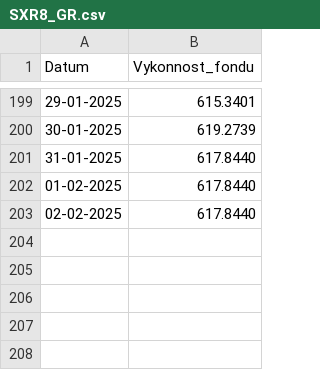
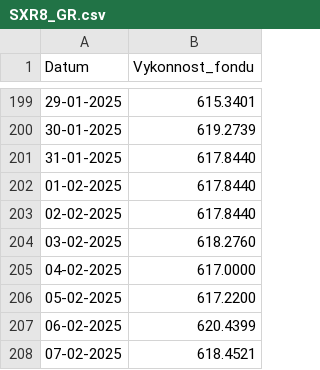
Before and after one commit to karelminarcik/finax-fonds, a CSV file: SXR8_GR.csv, drawn as a sheet; only a part is shown, gaps mark what is left out; the diff names each change by its address in the sheet, - before the commit and + after, or states it on an @@ line.

```diff
--- a/SXR8_GR.csv
+++ b/SXR8_GR.csv
+row 204: 03-02-2025 | 618.2760
+row 205: 04-02-2025 | 617.0000
+row 206: 05-02-2025 | 617.2200
+row 207: 06-02-2025 | 620.4399
+row 208: 07-02-2025 | 618.4521
```
Also changed, not shown: IS3N_GR.csv, SPY4_GR.csv, 3 other files.
